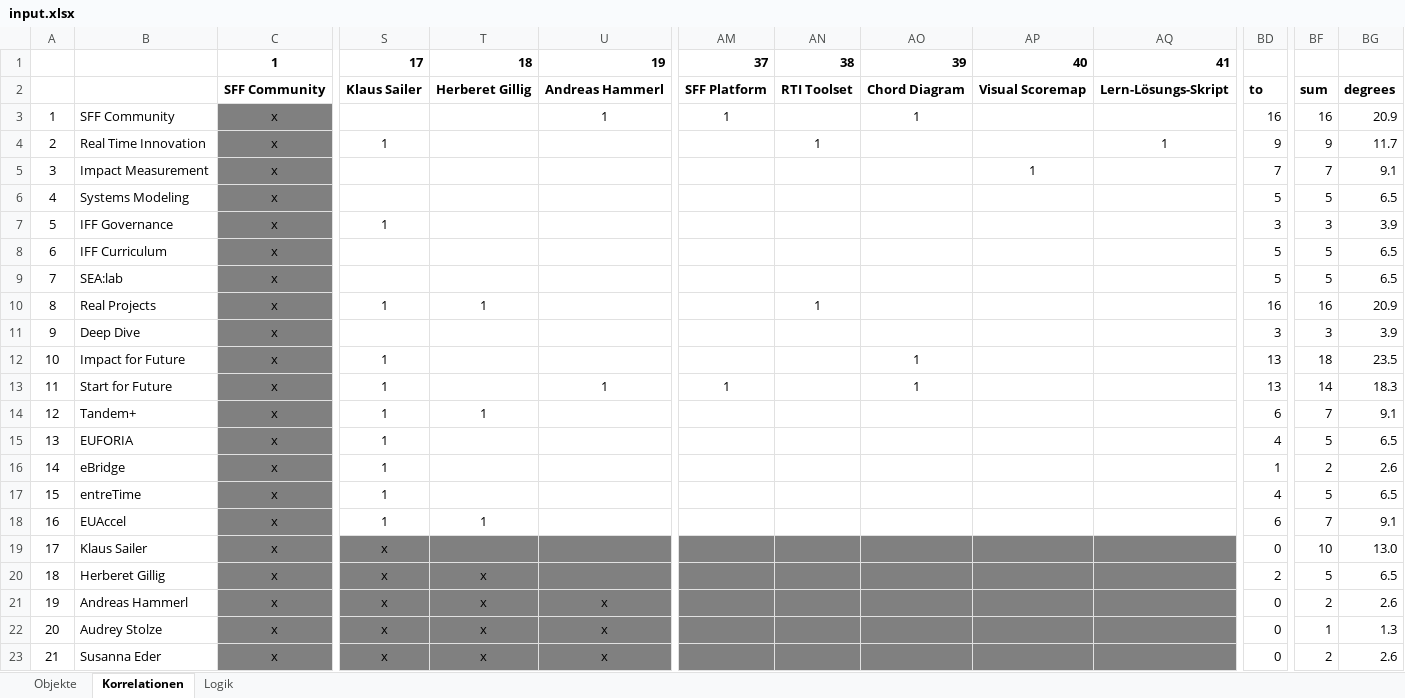
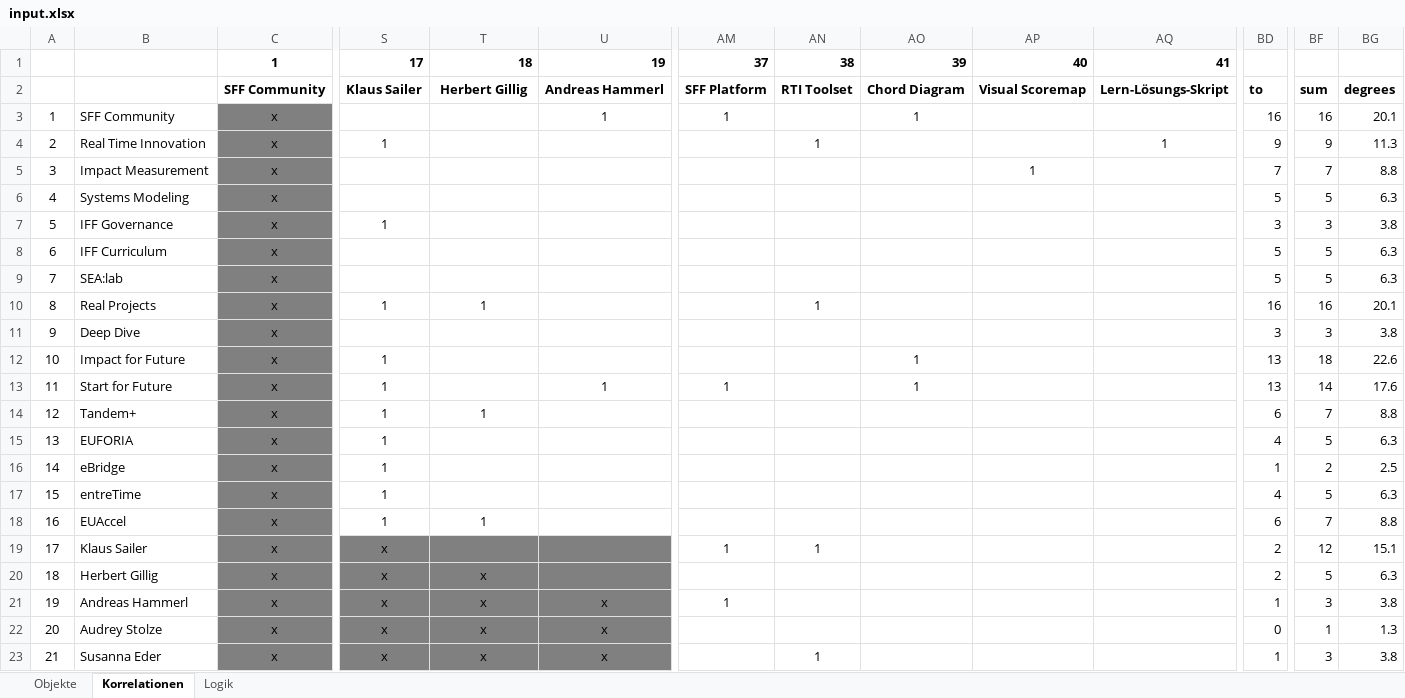
Before and after one commit to simonline/chord, an Excel workbook: data/input.xlsx, sheet Korrelationen, drawn as a sheet; only a part is shown, gaps mark what is left out; values as stored, in another font and other column widths than the file's, no borders; conditional formats not drawn; the diff covers the shown part only; the diff names each change by its address in the sheet, - before the commit and + after, or states it on an @@ line.

Commit message:
New input file

```diff
--- a/data/input.xlsx (sheet Korrelationen)
+++ b/data/input.xlsx (sheet Korrelationen)
-T2: Herberet Gillig
+T2: Herbert Gillig
-BG3: 20.9
+BG3: 20.1
-BG4: 11.7
+BG4: 11.3
-BG5: 9.1
+BG5: 8.8
-BG6: 6.5
+BG6: 6.3
-BG7: 3.9
+BG7: 3.8
-BG8:BG9: 6.5
+BG8:BG9: 6.3
-BG10: 20.9
+BG10: 20.1
-BG11: 3.9
+BG11: 3.8
-BG12: 23.5
+BG12: 22.6
-BG13: 18.3
+BG13: 17.6
-BG14: 9.1
+BG14: 8.8
-BG15: 6.5
+BG15: 6.3
-BG16: 2.6
+BG16: 2.5
-BG17: 6.5
+BG17: 6.3
-BG18: 9.1
+BG18: 8.8
-AM19: (empty)
+AM19: 1
-AM19:AQ23 fill: #808080
+AM19:AQ23 fill: none
-AN19: (empty)
+AN19: 1
-BD19: 0
+BD19: 2
-BF19: 10
+BF19: 12
-BG19: 13.0
+BG19: 15.1
-B20: Herberet Gillig
+B20: Herbert Gillig
-BG20: 6.5
+BG20: 6.3
-AM21: (empty)
+AM21: 1
-BD21: 0
+BD21: 1
-BF21: 2
+BF21: 3
-BG21: 2.6
+BG21: 3.8
-AN23: (empty)
+AN23: 1
-BD23: 0
+BD23: 1
-BF23: 2
+BF23: 3
-BG23: 2.6
+BG23: 3.8
```
Also changed, not shown: 44 edited cells and cell formats elsewhere in this sheet, sheet Logik, sheet Objekte, formulas that keep their value, charts or pictures.
